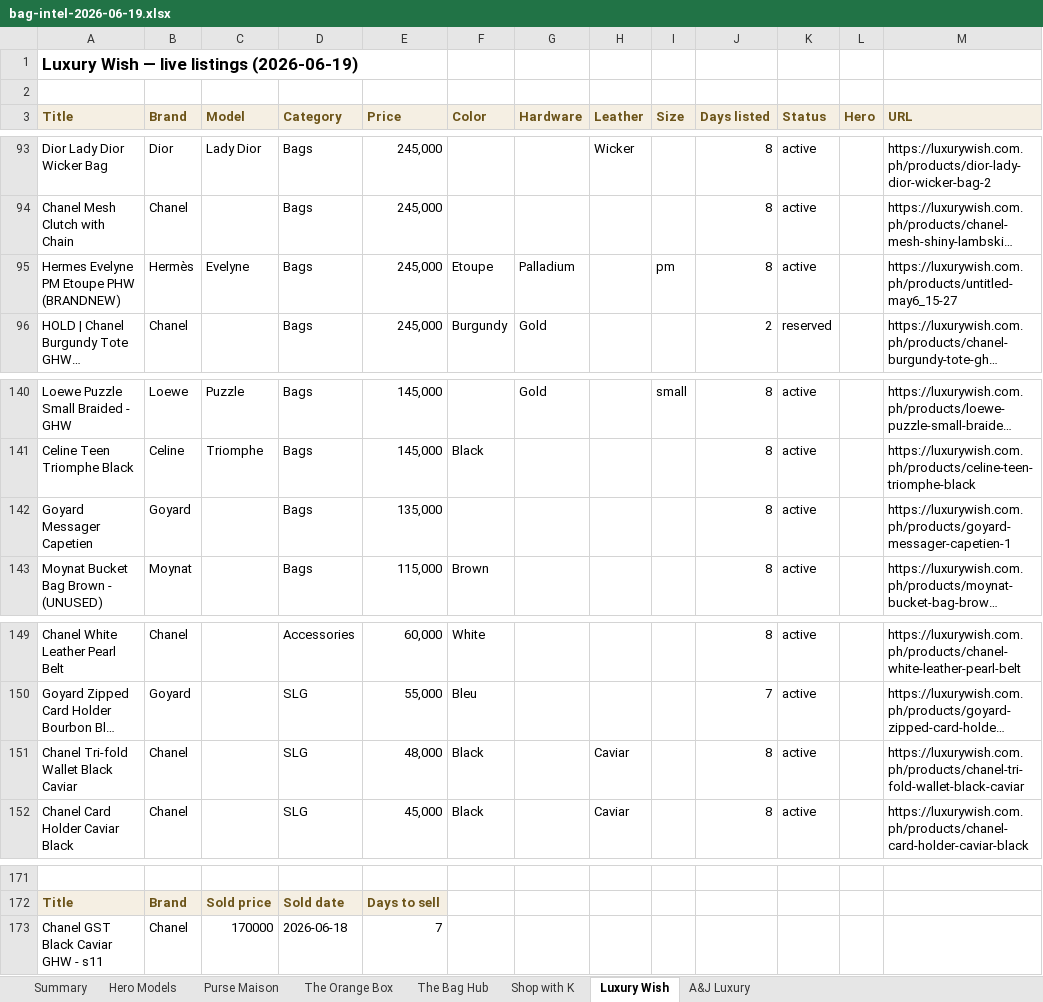
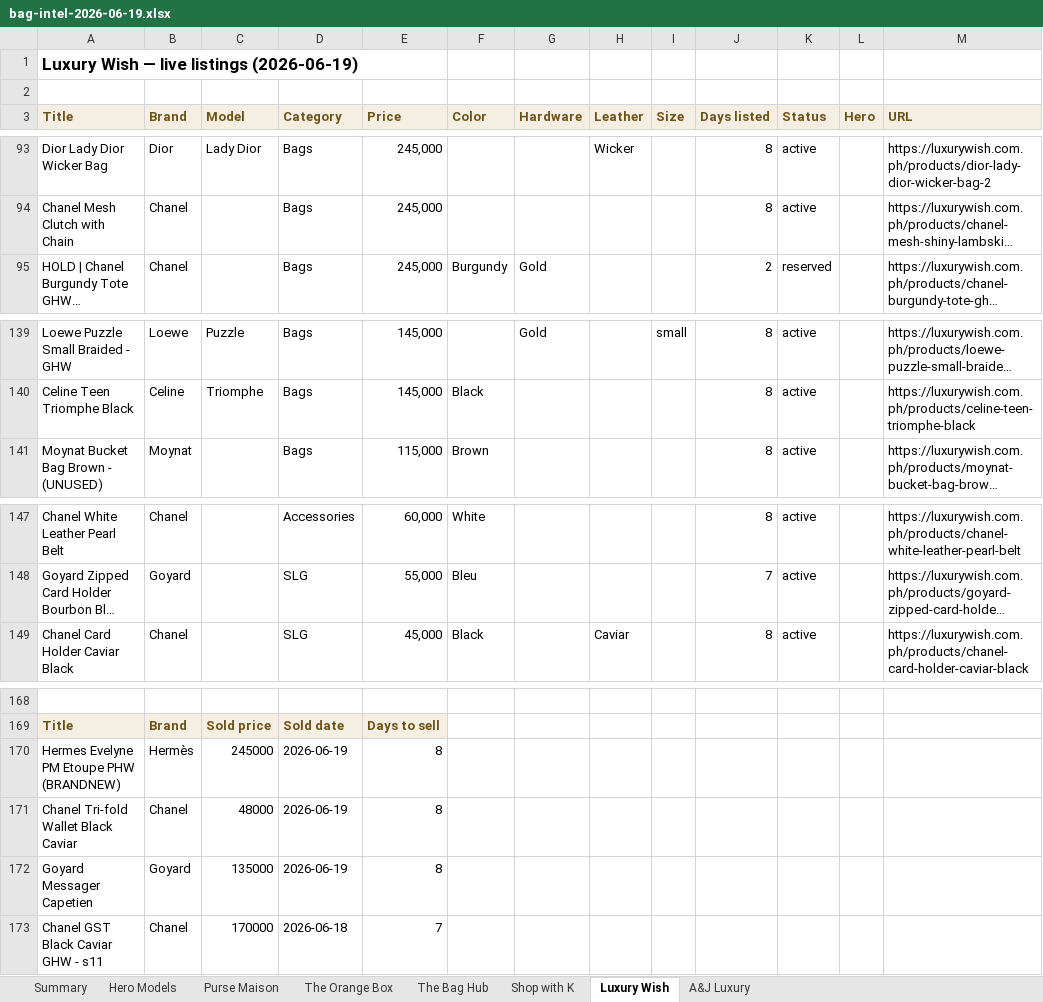
Before and after one commit to rbbincal-cpu/bag-intel, an Excel workbook: exports/bag-intel-2026-06-19.xlsx, sheet Luxury Wish, drawn as a sheet; only a part is shown, gaps mark what is left out; long unchanged cells end in …; values as stored, in another font and other column widths than the file's, no borders; removed rows and columns are numbered as before the commit, all else as after; the diff names each change by its address in the sheet, - before the commit and + after, or states it on an @@ line.

```diff
--- a/exports/bag-intel-2026-06-19.xlsx (sheet Luxury Wish)
+++ b/exports/bag-intel-2026-06-19.xlsx (sheet Luxury Wish)
-row 95: Hermes Evelyne PM Etoupe PHW (BRANDNEW) | Hermès | Evelyne | Bags | 245,000 | Etoupe | Palladium |  | pm | 8 | active |  | https://luxurywish.com.ph/products/untitled-may6_15-27
-row 142: Goyard Messager Capetien | Goyard |  | Bags | 135,000 |  |  |  |  | 8 | active |  | https://luxurywish.com.ph/products/goyard-messager-capetien-1
-row 151: Chanel Tri-fold Wallet Black Caviar | Chanel |  | SLG | 48,000 | Black |  | Caviar |  | 8 | active |  | https://luxurywish.com.ph/products/chanel-tri-fold-wallet-black-caviar
+row 170: Hermes Evelyne PM Etoupe PHW (BRANDNEW) | Hermès | 245000 | 2026-06-19 | 8
+row 171: Chanel Tri-fold Wallet Black Caviar | Chanel | 48000 | 2026-06-19 | 8
+row 172: Goyard Messager Capetien | Goyard | 135000 | 2026-06-19 | 8
```
Also changed, not shown: sheet Purse Maison, sheet The Bag Hub, sheet Summary, sheet Hero Models, 2 other files.
